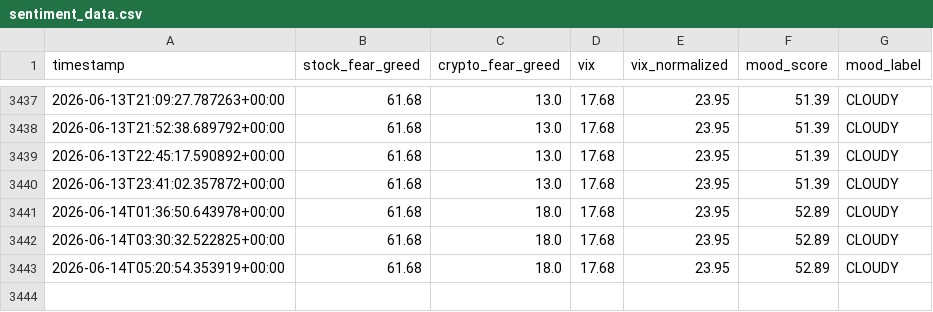
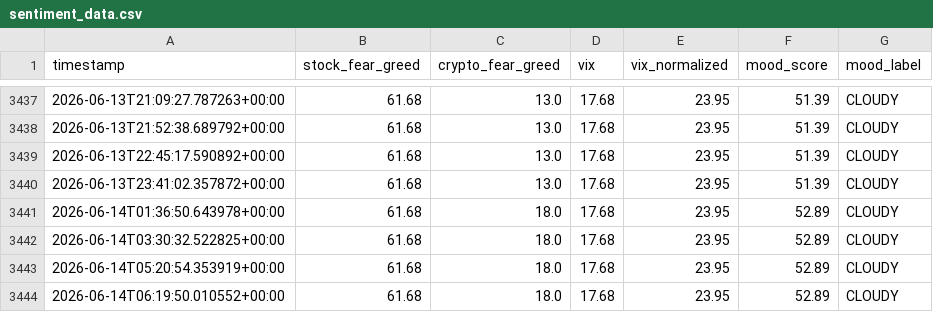
Before and after one commit to akgularda/Cloudy-Shiny, a CSV file: sentiment_data.csv, drawn as a sheet; only a part is shown, gaps mark what is left out.

```diff
--- a/sentiment_data.csv
+++ b/sentiment_data.csv
@@ -3443 +3443,2 @@ timestamp,stock_fear_greed,crypto_fear_greed,vix,vix_normalized,mood_score,mood_
 2026-06-14T05:20:54.353919+00:00,61.68,18.0,17.68,23.95,52.89,CLOUDY
+2026-06-14T06:19:50.010552+00:00,61.68,18.0,17.68,23.95,52.89,CLOUDY
```
Also changed, not shown: feed_health.csv, 1 other file.
